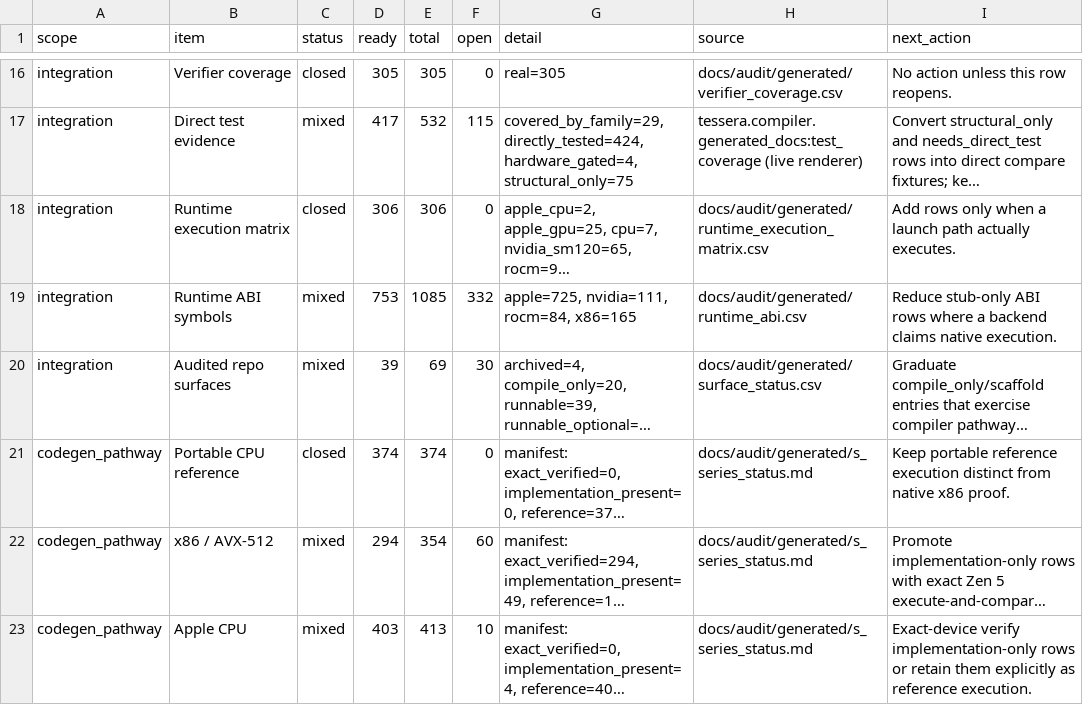
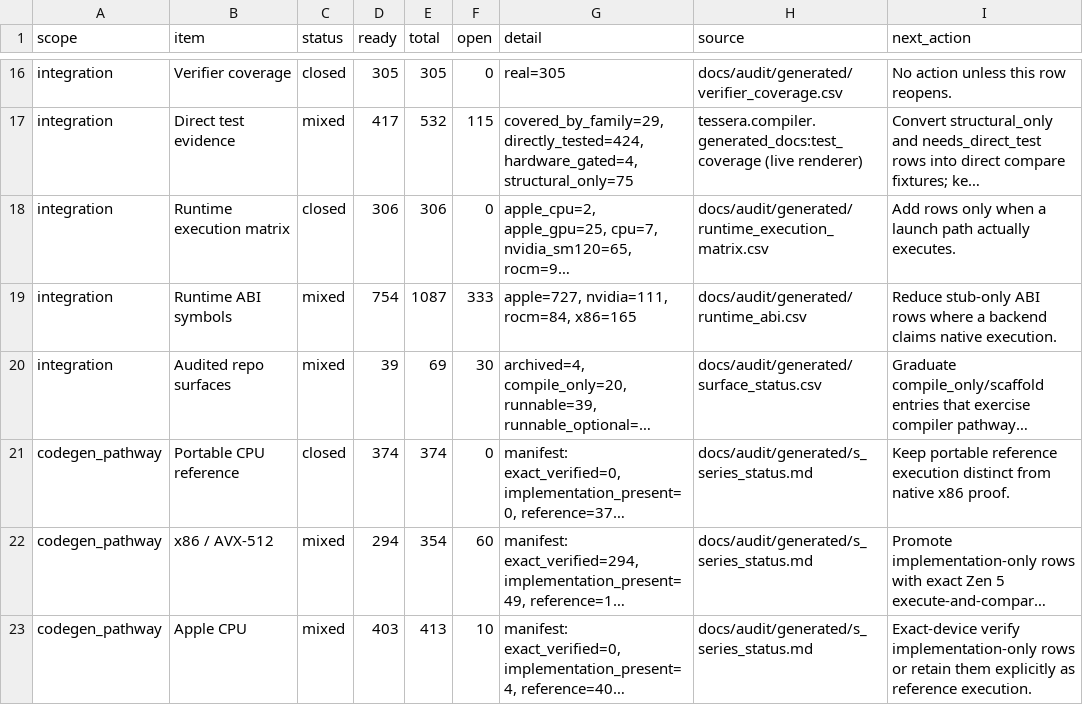
Before and after one commit to gstoner/tessera, a CSV file: docs/audit/generated/compiler_progress.csv, drawn as a sheet; only a part is shown, gaps mark what is left out; long unchanged cells end in …; the diff names each change by its address in the sheet, - before the commit and + after, or states it on an @@ line.

```diff
--- a/docs/audit/generated/compiler_progress.csv
+++ b/docs/audit/generated/compiler_progress.csv
-D19 (ready): 753
+D19 (ready): 754
-E19 (total): 1085
+E19 (total): 1087
-F19 (open): 332
+F19 (open): 333
-G19 (detail): apple=725, nvidia=111, rocm=84, x86=165
+G19 (detail): apple=727, nvidia=111, rocm=84, x86=165
```
Also changed, not shown: 2 other files.
